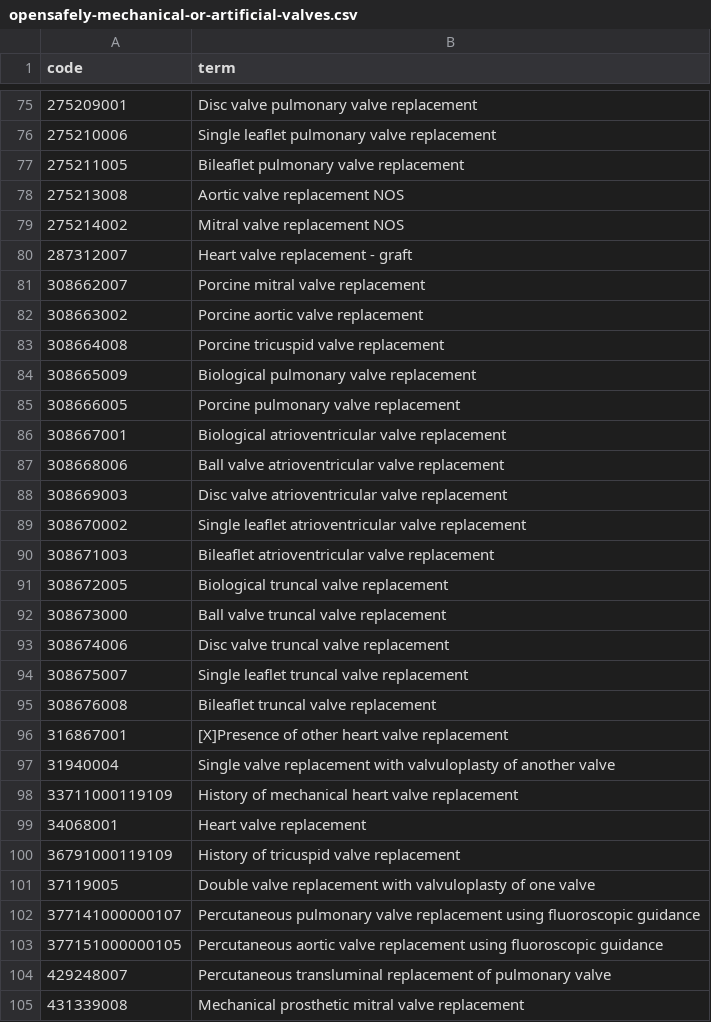
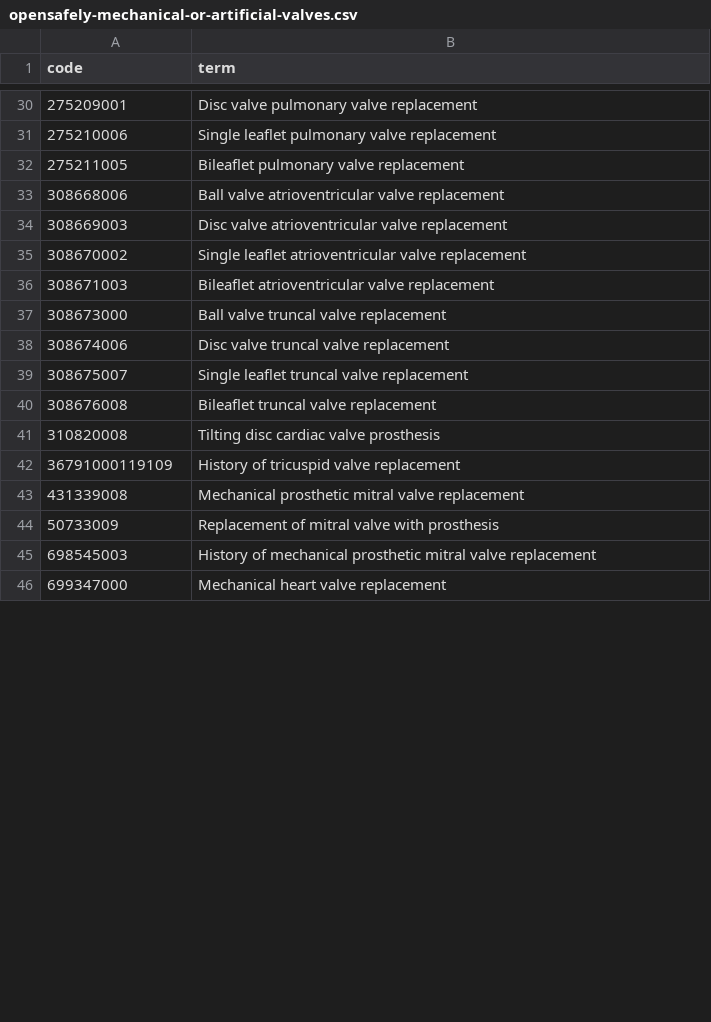
Before and after one commit to opensafely/mechanical-valve-anticoag, a CSV file: codelists/opensafely-mechanical-or-artificial-valves.csv, drawn as a sheet; only a part is shown, gaps mark what is left out; the shorter side is filled out with more unchanged rows; removed rows and columns are numbered as before the commit, all else as after; the diff covers the shown part only; the diff names each change by its address in the sheet, - before the commit and + after, or states it on an @@ line.

Commit message:
update valve codelist version

```diff
--- a/codelists/opensafely-mechanical-or-artificial-valves.csv
+++ b/codelists/opensafely-mechanical-or-artificial-valves.csv
-row 78: 275213008 | Aortic valve replacement NOS
-row 79: 275214002 | Mitral valve replacement NOS
-row 80: 287312007 | Heart valve replacement - graft
-row 81: 308662007 | Porcine mitral valve replacement
-row 82: 308663002 | Porcine aortic valve replacement
-row 83: 308664008 | Porcine tricuspid valve replacement
-row 84: 308665009 | Biological pulmonary valve replacement
-row 85: 308666005 | Porcine pulmonary valve replacement
-row 86: 308667001 | Biological atrioventricular valve replacement
-row 91: 308672005 | Biological truncal valve replacement
-row 96: 316867001 | [X]Presence of other heart valve replacement
-row 97: 31940004 | Single valve replacement with valvuloplasty of another valve
-row 98: 33711000119109 | History of mechanical heart valve replacement
-row 99: 34068001 | Heart valve replacement
+row 41: 310820008 | Tilting disc cardiac valve prosthesis
-row 101: 37119005 | Double valve replacement with valvuloplasty of one valve
-row 102: 377141000000107 | Percutaneous pulmonary valve replacement using fluoroscopic guidance
-row 103: 377151000000105 | Percutaneous aortic valve replacement using fluoroscopic guidance
-row 104: 429248007 | Percutaneous transluminal replacement of pulmonary valve
```
Also changed, not shown: 1 added row and 74 removed rows elsewhere in this file, 2 other files.
